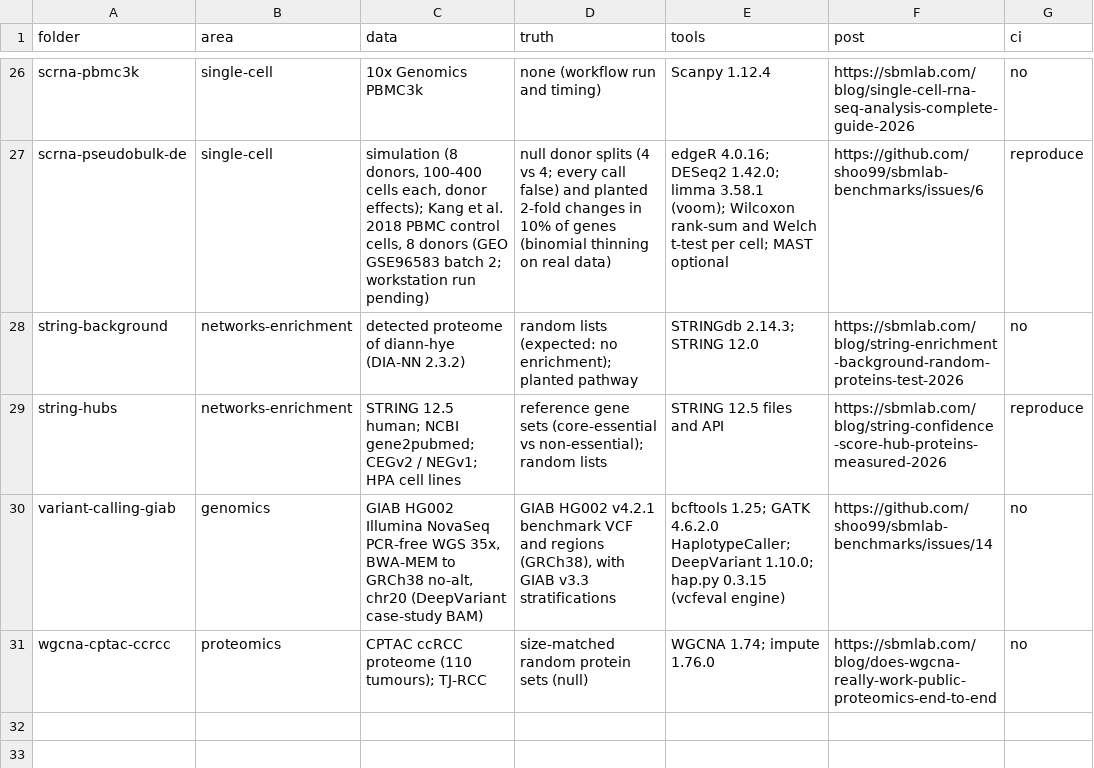
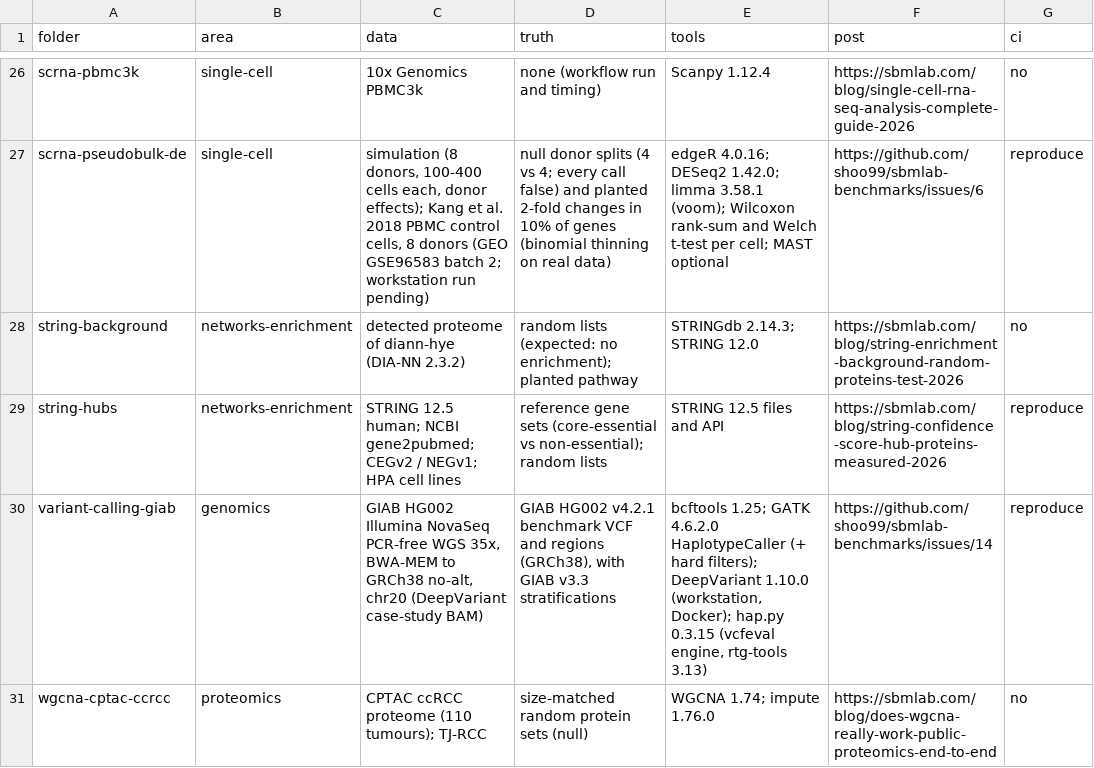
Before and after one commit to shoo99/sbmlab-benchmarks, a CSV file: catalog.csv, drawn as a sheet; only a part is shown, gaps mark what is left out.

```diff
--- a/catalog.csv
+++ b/catalog.csv
@@ -29,3 +29,3 @@ string-background,networks-enrichment,detected proteome of diann-hye (DIA-NN 2.3
 string-hubs,networks-enrichment,STRING 12.5 human; NCBI gene2pubmed; CEGv2 / NEGv1; HPA cell lines,reference gene sets (core-essential vs non-essential); random lists,STRING 12.5 files and API,https://sbmlab.com/blog/string-confidence-score-hub-proteins-measured-2026,reproduce
-variant-calling-giab,genomics,"GIAB HG002 Illumina NovaSeq PCR-free WGS 35x, BWA-MEM to GRCh38 no-alt, chr20 (DeepVariant case-study BAM)","GIAB HG002 v4.2.1 benchmark VCF and regions (GRCh38), with GIAB v3.3 stratifications",bcftools 1.25; GATK 4.6.2.0 HaplotypeCaller; DeepVariant 1.10.0; hap.py 0.3.15 (vcfeval engine),https://github.com/shoo99/sbmlab-benchmarks/issues/14,no
+variant-calling-giab,genomics,"GIAB HG002 Illumina NovaSeq PCR-free WGS 35x, BWA-MEM to GRCh38 no-alt, chr20 (DeepVariant case-study BAM)","GIAB HG002 v4.2.1 benchmark VCF and regions (GRCh38), with GIAB v3.3 stratifications","bcftools 1.25; GATK 4.6.2.0 HaplotypeCaller (+ hard filters); DeepVariant 1.10.0 (workstation, Docker); hap.py 0.3.15 (vcfeval engine, rtg-tools 3.13)",https://github.com/shoo99/sbmlab-benchmarks/issues/14,reproduce
 wgcna-cptac-ccrcc,proteomics,CPTAC ccRCC proteome (110 tumours); TJ-RCC,size-matched random protein sets (null),WGCNA 1.74; impute 1.76.0,https://sbmlab.com/blog/does-wgcna-really-work-public-proteomics-end-to-end,no
```
Also changed, not shown: 13 other files.
